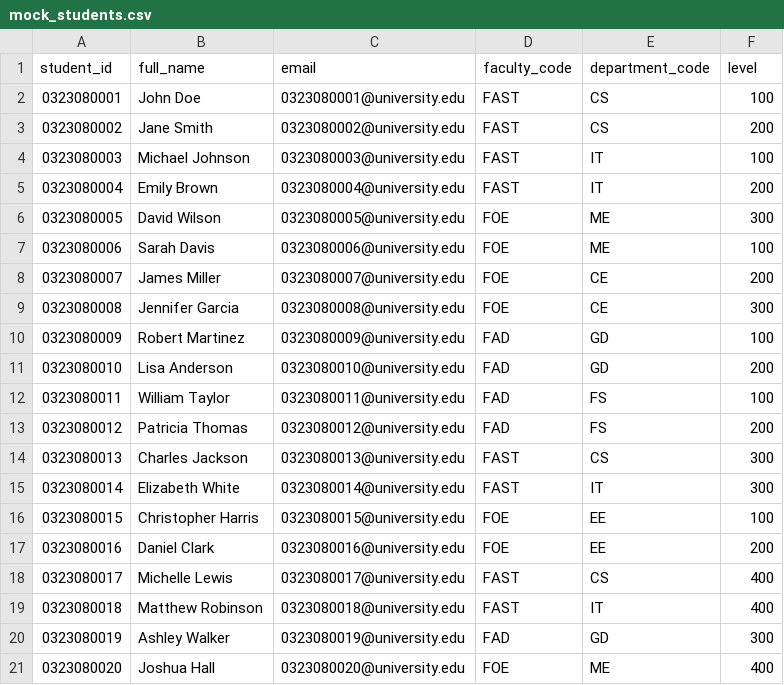
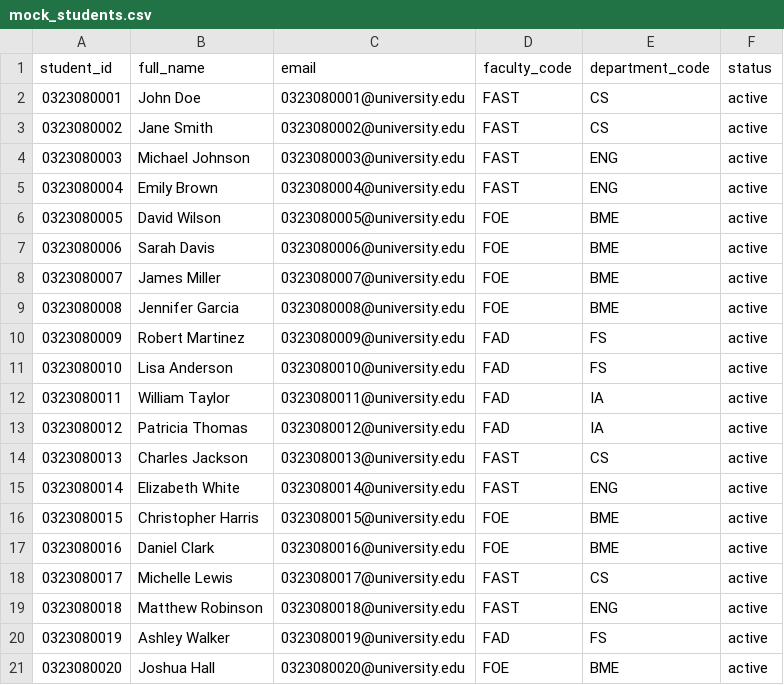
Before and after one commit to Soucey24/voting_system, a CSV file: mock_students.csv, drawn as a sheet.

Commit message:
Updated mock_students.csv

```diff
--- a/mock_students.csv
+++ b/mock_students.csv
@@ -1,21 +1,21 @@
-student_id,full_name,email,faculty_code,department_code,level
-0323080001,John Doe,0323080001@university.edu,FAST,CS,100
-0323080002,Jane Smith,0323080002@university.edu,FAST,CS,200
-0323080003,Michael Johnson,0323080003@university.edu,FAST,IT,100
-0323080004,Emily Brown,0323080004@university.edu,FAST,IT,200
-0323080005,David Wilson,0323080005@university.edu,FOE,ME,300
-0323080006,Sarah Davis,0323080006@university.edu,FOE,ME,100
-0323080007,James Miller,0323080007@university.edu,FOE,CE,200
-0323080008,Jennifer Garcia,0323080008@university.edu,FOE,CE,300
-0323080009,Robert Martinez,0323080009@university.edu,FAD,GD,100
-0323080010,Lisa Anderson,0323080010@university.edu,FAD,GD,200
-0323080011,William Taylor,0323080011@university.edu,FAD,FS,100
-0323080012,Patricia Thomas,0323080012@university.edu,FAD,FS,200
-0323080013,Charles Jackson,0323080013@university.edu,FAST,CS,300
-0323080014,Elizabeth White,0323080014@university.edu,FAST,IT,300
-0323080015,Christopher Harris,0323080015@university.edu,FOE,EE,100
-0323080016,Daniel Clark,0323080016@university.edu,FOE,EE,200
-0323080017,Michelle Lewis,0323080017@university.edu,FAST,CS,400
-0323080018,Matthew Robinson,0323080018@university.edu,FAST,IT,400
-0323080019,Ashley Walker,0323080019@university.edu,FAD,GD,300
-0323080020,Joshua Hall,0323080020@university.edu,FOE,ME,400
+student_id,full_name,email,faculty_code,department_code,status
+0323080001,John Doe,0323080001@university.edu,FAST,CS,active
+0323080002,Jane Smith,0323080002@university.edu,FAST,CS,active
+0323080003,Michael Johnson,0323080003@university.edu,FAST,ENG,active
+0323080004,Emily Brown,0323080004@university.edu,FAST,ENG,active
+0323080005,David Wilson,0323080005@university.edu,FOE,BME,active
+0323080006,Sarah Davis,0323080006@university.edu,FOE,BME,active
+0323080007,James Miller,0323080007@university.edu,FOE,BME,active
+0323080008,Jennifer Garcia,0323080008@university.edu,FOE,BME,active
+0323080009,Robert Martinez,0323080009@university.edu,FAD,FS,active
+0323080010,Lisa Anderson,0323080010@university.edu,FAD,FS,active
+0323080011,William Taylor,0323080011@university.edu,FAD,IA,active
+0323080012,Patricia Thomas,0323080012@university.edu,FAD,IA,active
+0323080013,Charles Jackson,0323080013@university.edu,FAST,CS,active
+0323080014,Elizabeth White,0323080014@university.edu,FAST,ENG,active
+0323080015,Christopher Harris,0323080015@university.edu,FOE,BME,active
+0323080016,Daniel Clark,0323080016@university.edu,FOE,BME,active
+0323080017,Michelle Lewis,0323080017@university.edu,FAST,CS,active
+0323080018,Matthew Robinson,0323080018@university.edu,FAST,ENG,active
+0323080019,Ashley Walker,0323080019@university.edu,FAD,FS,active
+0323080020,Joshua Hall,0323080020@university.edu,FOE,BME,active
```
Also changed, not shown: 2 other files.
